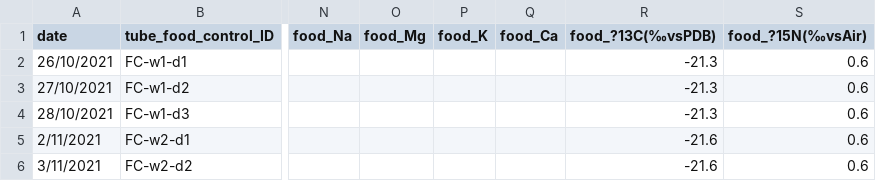
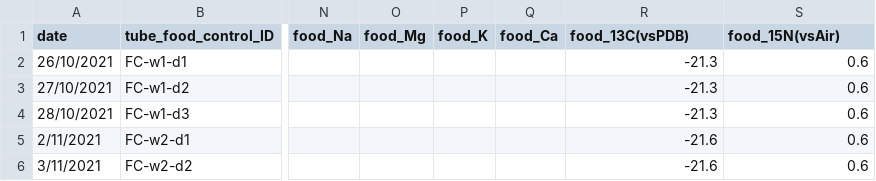
Before and after one commit to samuelcharberet/intake_rate_experiment, a CSV file: 1_data/data_irn_food_controls.csv, drawn as a sheet; only a part is shown, gaps mark what is left out; the diff names each change by its address in the sheet, - before the commit and + after, or states it on an @@ line.

```diff
--- a/1_data/data_irn_food_controls.csv
+++ b/1_data/data_irn_food_controls.csv
-R1: food_?13C(‰vsPDB)
+R1: food_13C(vsPDB)
-S1: food_?15N(‰vsAir)
+S1: food_15N(vsAir)
```
Also changed, not shown: 1_data/data_irn_groups.csv, 46 other files.
